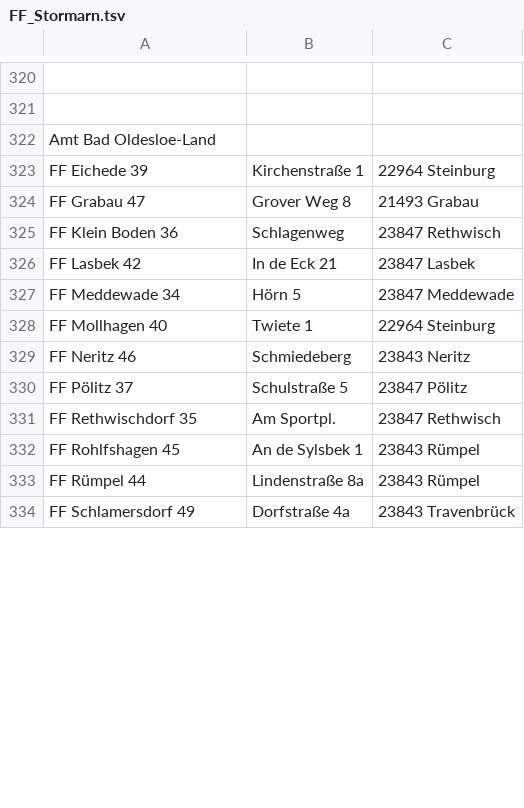
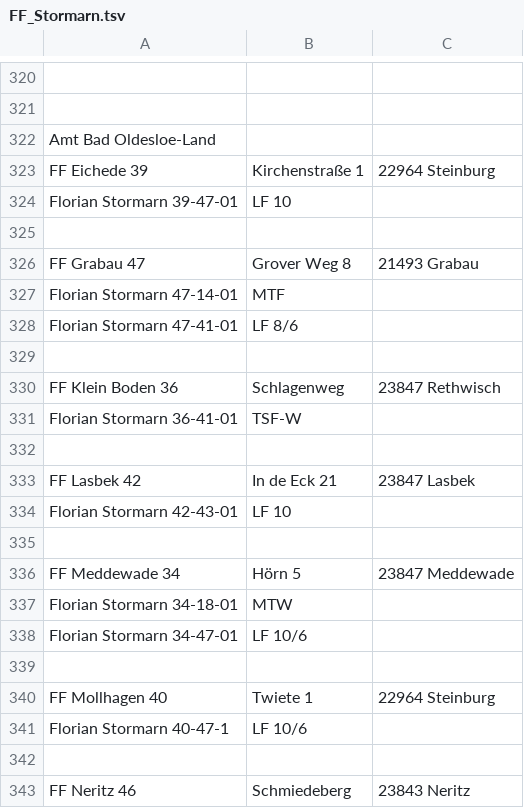
Before and after one commit to mnai/LSS-Fahrzeuglisten, a TSV file: Schleswig-Holstein/Stormarn (OD)/FF_Stormarn.tsv, drawn as a sheet; only a part is shown, gaps mark what is left out; the shorter side is filled out with more unchanged rows; the diff covers the shown part only.

Commit message:
SH > OD > FF Oldesloe Land ergänzt

```diff
--- a/Schleswig-Holstein/Stormarn (OD)/FF_Stormarn.tsv
+++ b/Schleswig-Holstein/Stormarn (OD)/FF_Stormarn.tsv
@@ -323,7 +323,21 @@ Amt Bad Oldesloe-Land
 FF Eichede 39	Kirchenstraße 1	22964 Steinburg
+Florian Stormarn 39-47-01	LF 10	
+		
 FF Grabau 47	Grover Weg 8	21493 Grabau
+Florian Stormarn 47-14-01	MTF	
+Florian Stormarn 47-41-01	LF 8/6	
+		
 FF Klein Boden 36	Schlagenweg	23847 Rethwisch
+Florian Stormarn 36-41-01	TSF-W	
+		
 FF Lasbek 42	In de Eck 21	23847 Lasbek
+Florian Stormarn 42-43-01	LF 10	
+		
 FF Meddewade 34	Hörn 5	23847 Meddewade
+Florian Stormarn 34-18-01	MTW	
+Florian Stormarn 34-47-01	LF 10/6	
+		
 FF Mollhagen 40	Twiete 1	22964 Steinburg
+Florian Stormarn 40-47-1	LF 10/6	
+		
 FF Neritz 46	Schmiedeberg	23843 Neritz
```
Also changed, not shown: 22 added rows and 6 edited cells elsewhere in this file.
